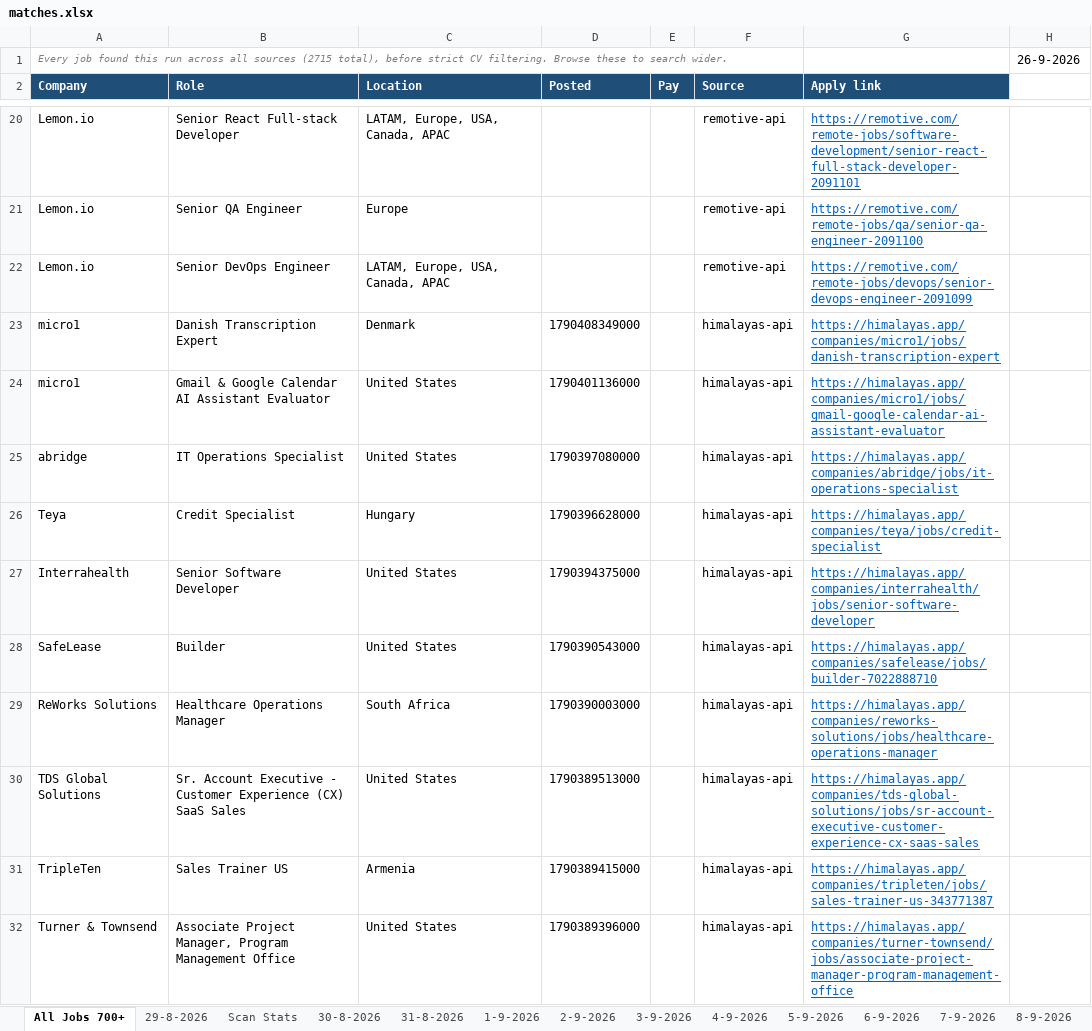
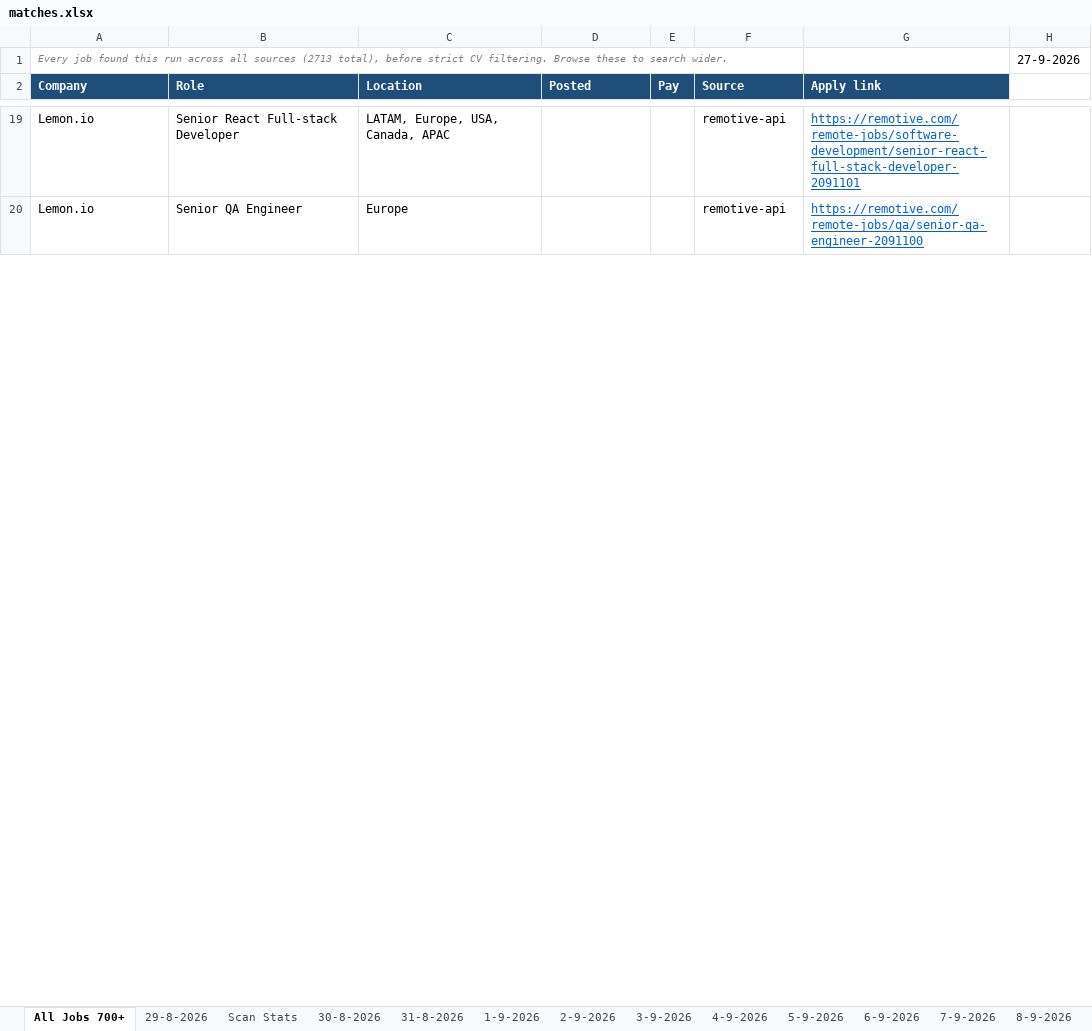
Before and after one commit to waleedba19/career-ops, an Excel workbook: data/matches.xlsx, sheet All Jobs 700+, drawn as a sheet; only a part is shown, gaps mark what is left out; values as stored, in another font and other column widths than the file's, no borders; removed rows and columns are numbered as before the commit, all else as after; the diff covers the shown part only; the diff names each change by its address in the sheet, - before the commit and + after, or states it on an @@ line.

```diff
--- a/data/matches.xlsx (sheet All Jobs 700+)
+++ b/data/matches.xlsx (sheet All Jobs 700+)
-A1 (Company): …all sources (2715 total), before…
+A1 (Company): …all sources (2713 total), before…
-H1: 26-9-2026
+H1: 27-9-2026
-row 22: Lemon.io | Senior DevOps Engineer | LATAM, Europe, USA, Canada, APAC |  |  | remotive-api | https://remotive.com/remote-jobs/devops/senior-devops-engineer-2091099
-row 23: micro1 | Danish Transcription Expert | Denmark | 1790408349000 |  | himalayas-api | https://himalayas.app/companies/micro1/jobs/danish-transcription-expert
-row 24: micro1 | Gmail & Google Calendar AI Assistant Evaluator | United States | 1790401136000 |  | himalayas-api | https://himalayas.app/companies/micro1/jobs/gmail-google-calendar-ai-assistant-evaluator
-row 25: abridge | IT Operations Specialist | United States | 1790397080000 |  | himalayas-api | https://himalayas.app/companies/abridge/jobs/it-operations-specialist
-row 26: Teya | Credit Specialist | Hungary | 1790396628000 |  | himalayas-api | https://himalayas.app/companies/teya/jobs/credit-specialist
-row 27: Interrahealth | Senior Software Developer | United States | 1790394375000 |  | himalayas-api | https://himalayas.app/companies/interrahealth/jobs/senior-software-developer
-row 28: SafeLease | Builder | United States | 1790390543000 |  | himalayas-api | https://himalayas.app/companies/safelease/jobs/builder-7022888710
-row 29: ReWorks Solutions | Healthcare Operations Manager | South Africa | 1790390003000 |  | himalayas-api | https://himalayas.app/companies/reworks-solutions/jobs/healthcare-operations-manager
-row 30: TDS Global Solutions | Sr. Account Executive - Customer Experience (CX) SaaS Sales | United States | 1790389513000 |  | himalayas-api | https://himalayas.app/companies/tds-global-solutions/jobs/sr-account-executive-customer-experience-cx-saas-sales
-row 31: TripleTen | Sales Trainer US | Armenia | 1790389415000 |  | himalayas-api | https://himalayas.app/companies/tripleten/jobs/sales-trainer-us-343771387
-row 32: Turner & Townsend | Associate Project Manager, Program Management Office | United States | 1790389396000 |  | himalayas-api | https://himalayas.app/companies/turner-townsend/jobs/associate-project-manager-program-management-office
```
Also changed, not shown: other rows of this sheet, sheet Scan Stats, other sheet tabs, 4 other files.
